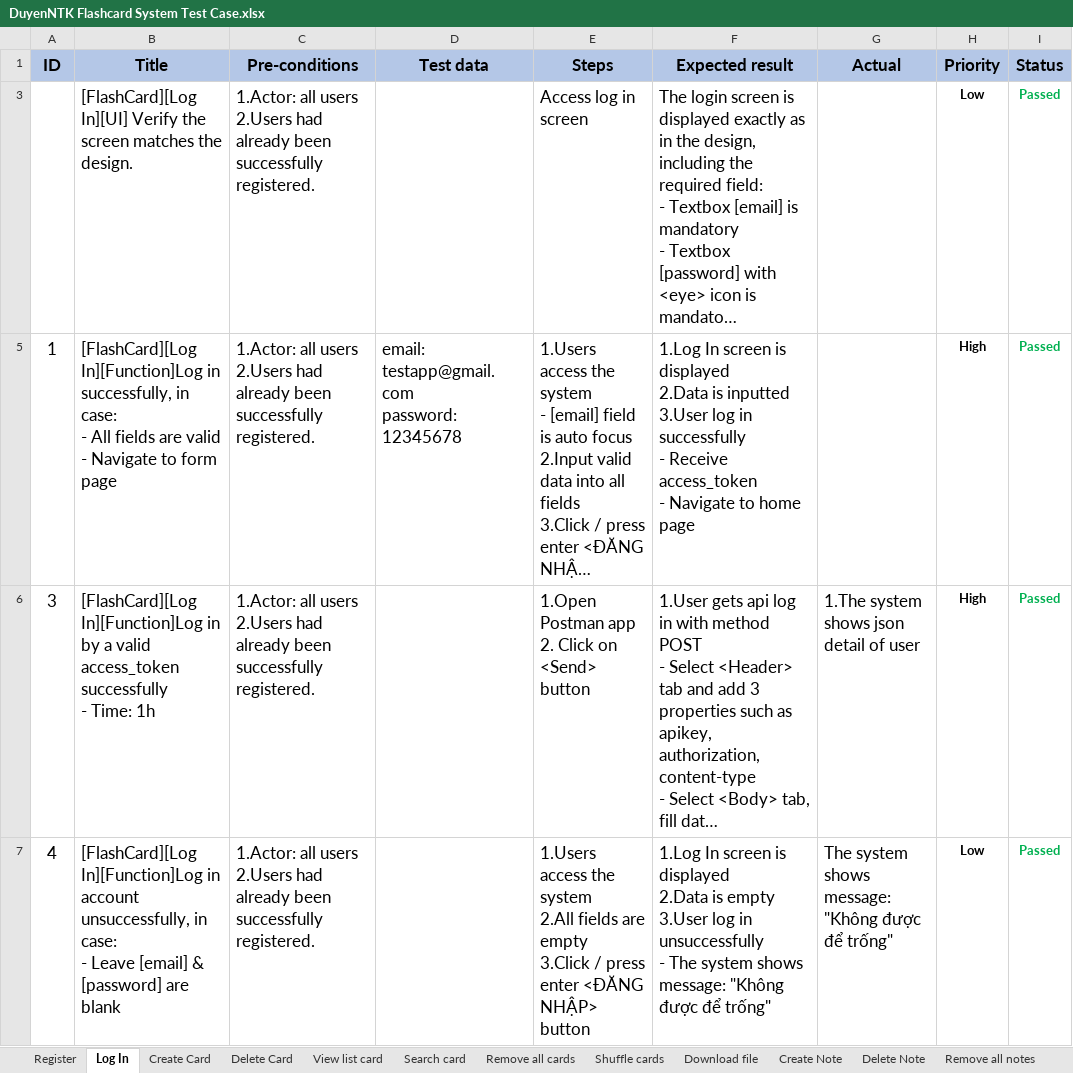
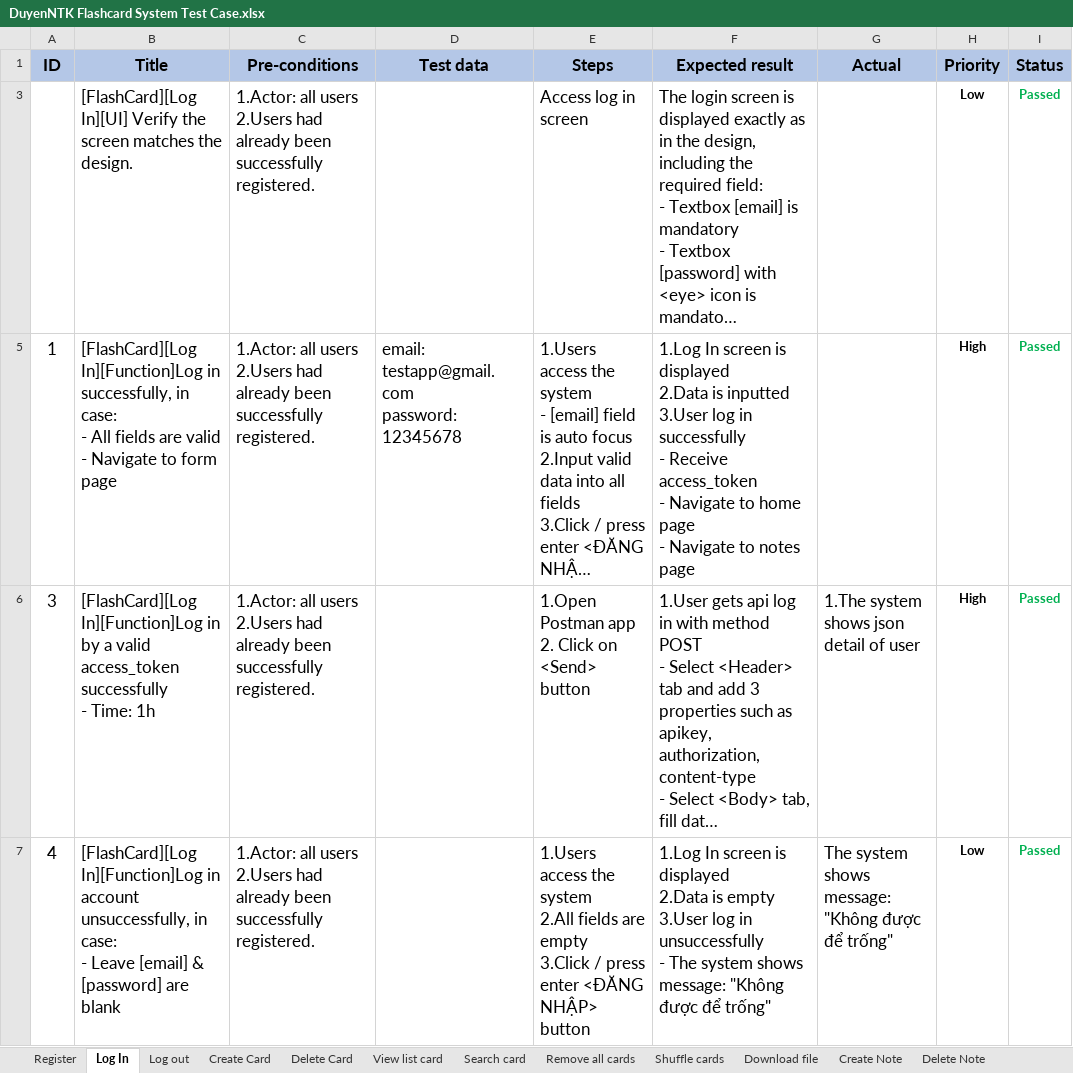
Before and after one commit to duyenqa/learn-writing-english, an Excel workbook: manual_test/DuyenNTK Flashcard System Test Case.xlsx, sheet Log In, drawn as a sheet; only a part is shown; long unchanged cells end in …; values as stored, in another font and other column widths than the file's, no borders; conditional formats not drawn; ↵ is a line break in a cell; the diff covers the shown part only; the diff names each change by its address in the sheet, - before the commit and + after, or states it on an @@ line.

```diff
--- a/manual_test/DuyenNTK Flashcard System Test Case.xlsx (sheet Log In)
+++ b/manual_test/DuyenNTK Flashcard System Test Case.xlsx (sheet Log In)
+sheet tab: Log out
-F5 (Expected result): …home page
+F5 (Expected result): …home page ↵ - Navigate to notes page
```
Also changed, not shown: 1 added row elsewhere in this sheet.
